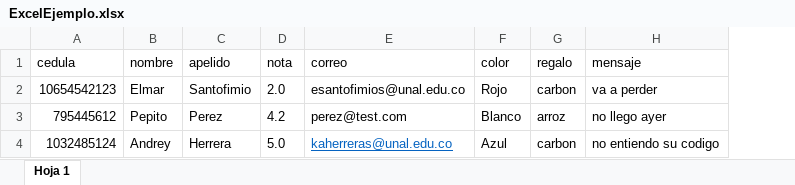
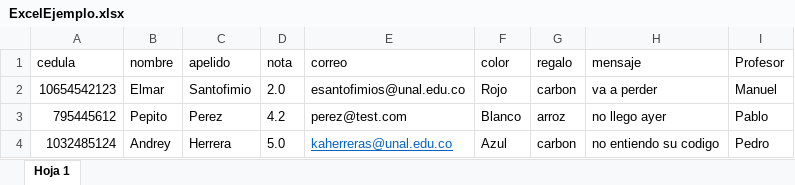
Before and after one commit to LP02201901/Taller1, an Excel workbook: build/classes/taller1/ExcelEjemplo.xlsx, sheet Hoja 1, drawn as a sheet; values as stored, in another font and other column widths than the file's, no borders; the diff names each change by its address in the sheet, - before the commit and + after, or states it on an @@ line.

```diff
--- a/build/classes/taller1/ExcelEjemplo.xlsx (sheet Hoja 1)
+++ b/build/classes/taller1/ExcelEjemplo.xlsx (sheet Hoja 1)
+column I (Profesor), rows 2-4: Manuel | Pablo | Pedro
```
Also changed, not shown: src/taller1/ExcelEjemplo.xlsx, 34 other files.
